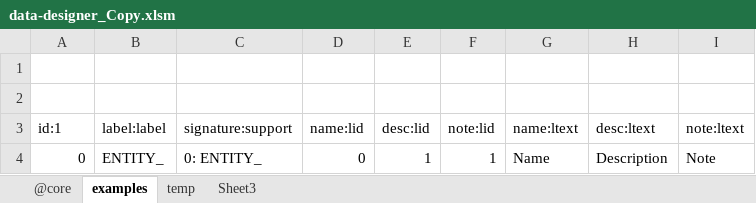
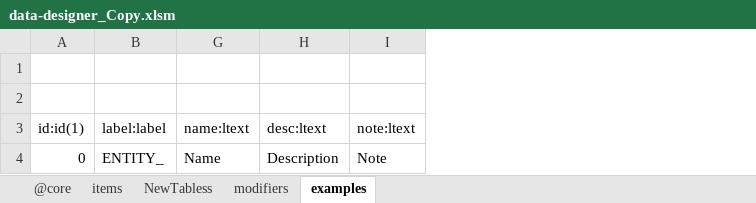
Before and after one commit to jacoby3210/cas-data-designer, an Excel workbook: dist/data-designer_Copy.xlsm, sheet examples, drawn as a sheet; values as stored, in another font and other column widths than the file's, no borders; table styles not drawn; the diff names each change by its address in the sheet, - before the commit and + after, or states it on an @@ line.

Commit message:
fix: dist\data-designer.xmlm - Module Book - copy source table into target.

```diff
--- a/dist/data-designer_Copy.xlsm (sheet examples)
+++ b/dist/data-designer_Copy.xlsm (sheet examples)
-sheet tab: temp
-sheet tab: Sheet3
+sheet tab: items
+sheet tab: NewTabless
+sheet tab: modifiers
@@ column C (signature:support) hidden, row 4: 0: ENTITY_ @@
@@ column D (name:lid) hidden, row 4: 0 @@
@@ column E (desc:lid) hidden, row 4: 1 @@
@@ column F (note:lid) hidden, row 4: 1 @@
-A3: id:1
+A3: id:id(1)
```
Also changed, not shown: sheet @core, hidden cells, dist/data-designer.xlsm.
